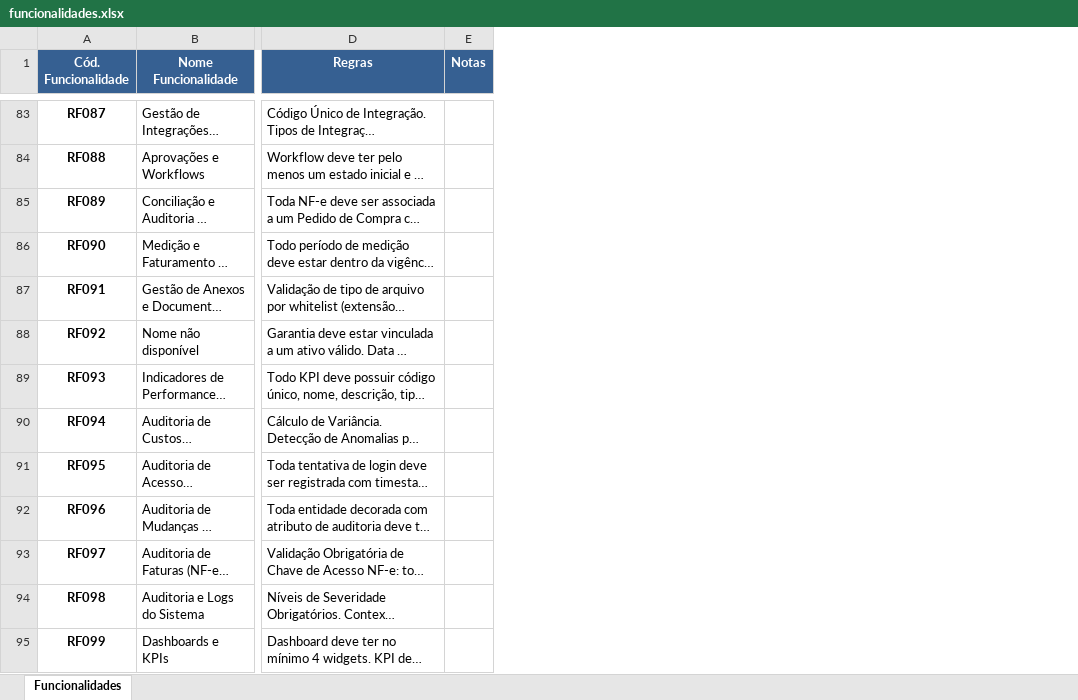
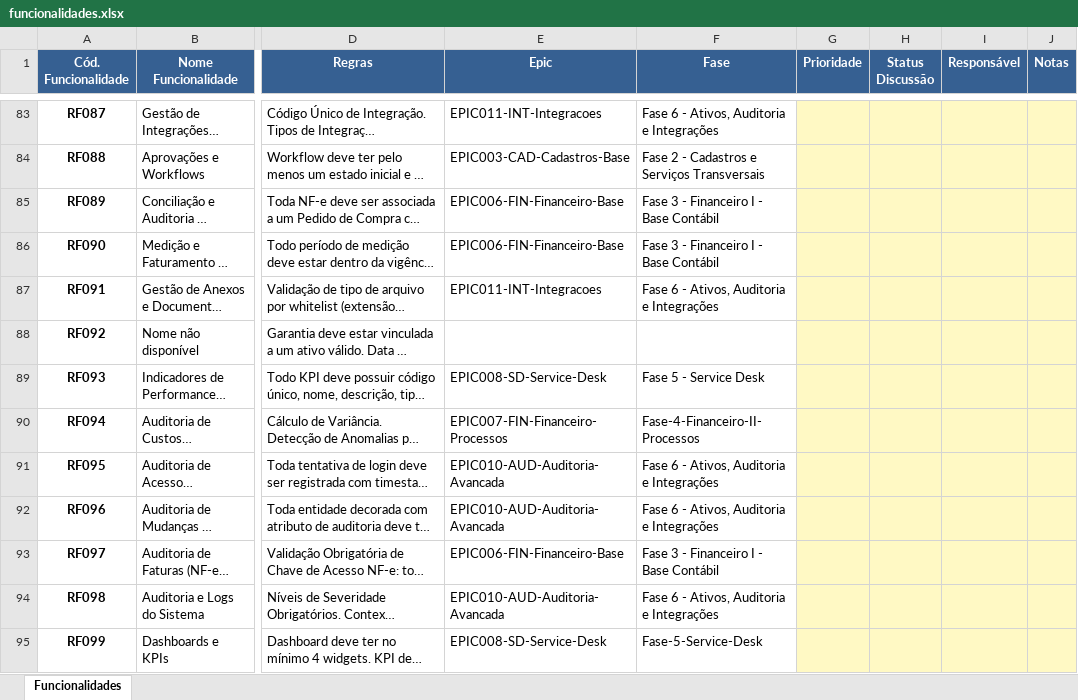
Before and after one commit to alc-br/Governanca-por-IA-IControlIT-Refatoracao, an Excel workbook: funcionalidades.xlsx, sheet Funcionalidades, drawn as a sheet; only a part is shown, gaps mark what is left out; long unchanged cells end in …; values as stored, in another font and other column widths than the file's, no borders; addresses are those after the commit; the diff covers the shown part only; the diff names each change by its address in the sheet, - before the commit and + after, or states it on an @@ line.

```diff
--- a/funcionalidades.xlsx (sheet Funcionalidades)
+++ b/funcionalidades.xlsx (sheet Funcionalidades)
+column E (Epic), rows 83-95: EPIC011-INT-Integracoes | EPIC003-CAD-Cadastros-Base | EPIC006-FIN-Financeiro-Base | EPIC006-FIN-Financeiro-Base | EPIC011-INT-Integracoes |  | EPIC008-SD-Service-Desk | EPIC007-FIN-Financeiro-Processos | EPIC010-AUD-Auditoria-Avancada | EPIC010-AUD-Auditoria-Avancada | EPIC006-FIN-Financeiro-Base | EPIC010-AUD-Auditoria-Avancada | EPIC008-SD-Service-Desk
+column F (Fase), rows 83-95: Fase 6 - Ativos, Auditoria e Integrações | Fase 2 - Cadastros e Serviços Transversais | Fase 3 - Financeiro I - Base Contábil | Fase 3 - Financeiro I - Base Contábil | Fase 6 - Ativos, Auditoria e Integrações |  | Fase 5 - Service Desk | Fase-4-Financeiro-II-Processos | Fase 6 - Ativos, Auditoria e Integrações | Fase 6 - Ativos, Auditoria e Integrações | Fase 3 - Financeiro I - Base Contábil | Fase 6 - Ativos, Auditoria e Integrações | Fase-5-Service-Desk
+column G (Prioridade), empty
+column H (Status Discussão), empty
+column I (Responsável), empty
-J83:J95 fill: none
+J83:J95 fill: #FFF9C4
```
Also changed, not shown: 6 edited cells and cell formats elsewhere in this sheet, 1 other file.
